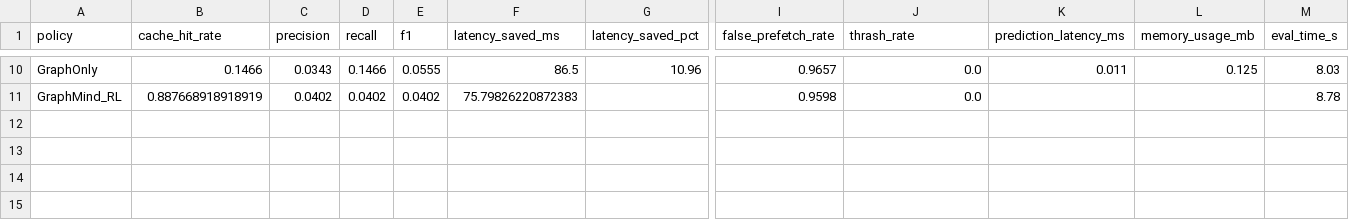
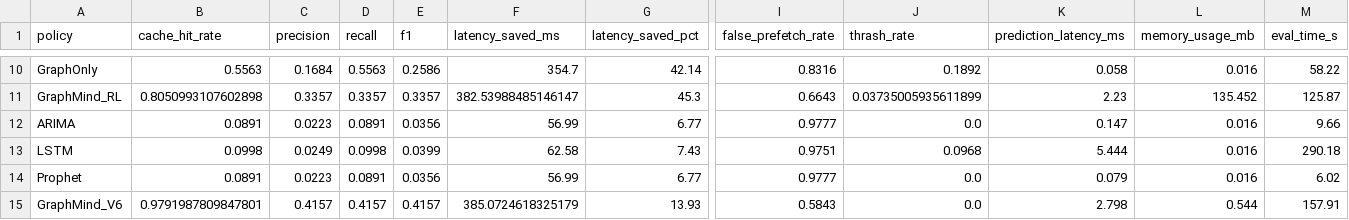
Before and after one commit to Jdepp007004/GraphMind, a CSV file: results/benchmark_results_v2.csv, drawn as a sheet; only a part is shown, gaps mark what is left out; rows hold the shown columns only; the diff covers the shown part only; the diff names each change by its address in the sheet, - before the commit and + after, or states it on an @@ line.

Commit message:
feat(benchmarks): Non-interactive orchestrator with --dataset/--cache/--retrain flags
- run_benchmarks.py: Single entry point for all benchmarks
  - Auto-detects UbiqLog dataset and cached models
  - --dataset {ubiqlog,synthetic} for CI/CD use
  - --cache to skip training (18 min), --retrain for full pipeline (43 min)
  - tqdm progress bars throughout
- results/: V6 benchmark results (7/7 KPIs PASS, 97.92% cache hit rate)
- reports/kpi_summary.json: PS03 KPI summary (auto-generated)

```diff
--- a/results/benchmark_results_v2.csv
+++ b/results/benchmark_results_v2.csv
-B10 (cache_hit_rate): 0.1466
+B10 (cache_hit_rate): 0.5563
-C10 (precision): 0.0343
+C10 (precision): 0.1684
-D10 (recall): 0.1466
+D10 (recall): 0.5563
-E10 (f1): 0.0555
+E10 (f1): 0.2586
-F10 (latency_saved_ms): 86.5
+F10 (latency_saved_ms): 354.7
-G10 (latency_saved_pct): 10.96
+G10 (latency_saved_pct): 42.14
-I10 (false_prefetch_rate): 0.9657
+I10 (false_prefetch_rate): 0.8316
-J10 (thrash_rate): 0.0
+J10 (thrash_rate): 0.1892
-K10 (prediction_latency_ms): 0.011
+K10 (prediction_latency_ms): 0.058
-L10 (memory_usage_mb): 0.125
+L10 (memory_usage_mb): 0.016
-M10 (eval_time_s): 8.03
+M10 (eval_time_s): 58.22
-B11 (cache_hit_rate): 0.887668918918919
+B11 (cache_hit_rate): 0.8050993107602898
-C11 (precision): 0.0402
+C11 (precision): 0.3357
-D11 (recall): 0.0402
+D11 (recall): 0.3357
-E11 (f1): 0.0402
+E11 (f1): 0.3357
-F11 (latency_saved_ms): 75.79826220872383
+F11 (latency_saved_ms): 382.53988485146147
-G11 (latency_saved_pct): (empty)
+G11 (latency_saved_pct): 45.3
-I11 (false_prefetch_rate): 0.9598
+I11 (false_prefetch_rate): 0.6643
-J11 (thrash_rate): 0.0
+J11 (thrash_rate): 0.03735005935611899
-K11 (prediction_latency_ms): (empty)
+K11 (prediction_latency_ms): 2.23
-L11 (memory_usage_mb): (empty)
+L11 (memory_usage_mb): 135.452
-M11 (eval_time_s): 8.78
+M11 (eval_time_s): 125.87
+row 12: ARIMA | 0.0891 | 0.0223 | 0.0891 | 0.0356 | 56.99 | 6.77 | 0.9777 | 0.0 | 0.147 | 0.016 | 9.66
+row 13: LSTM | 0.0998 | 0.0249 | 0.0998 | 0.0399 | 62.58 | 7.43 | 0.9751 | 0.0968 | 5.444 | 0.016 | 290.18
+row 14: Prophet | 0.0891 | 0.0223 | 0.0891 | 0.0356 | 56.99 | 6.77 | 0.9777 | 0.0 | 0.079 | 0.016 | 6.02
+row 15: GraphMind_V6 | 0.9791987809847801 | 0.4157 | 0.4157 | 0.4157 | 385.0724618325179 | 13.93 | 0.5843 | 0.0 | 2.798 | 0.544 | 157.91
```
Also changed, not shown: 95 edited cells elsewhere in this file, results/ablation_results_v2.csv, results/statistical_results_v2.csv, 5 other files.
